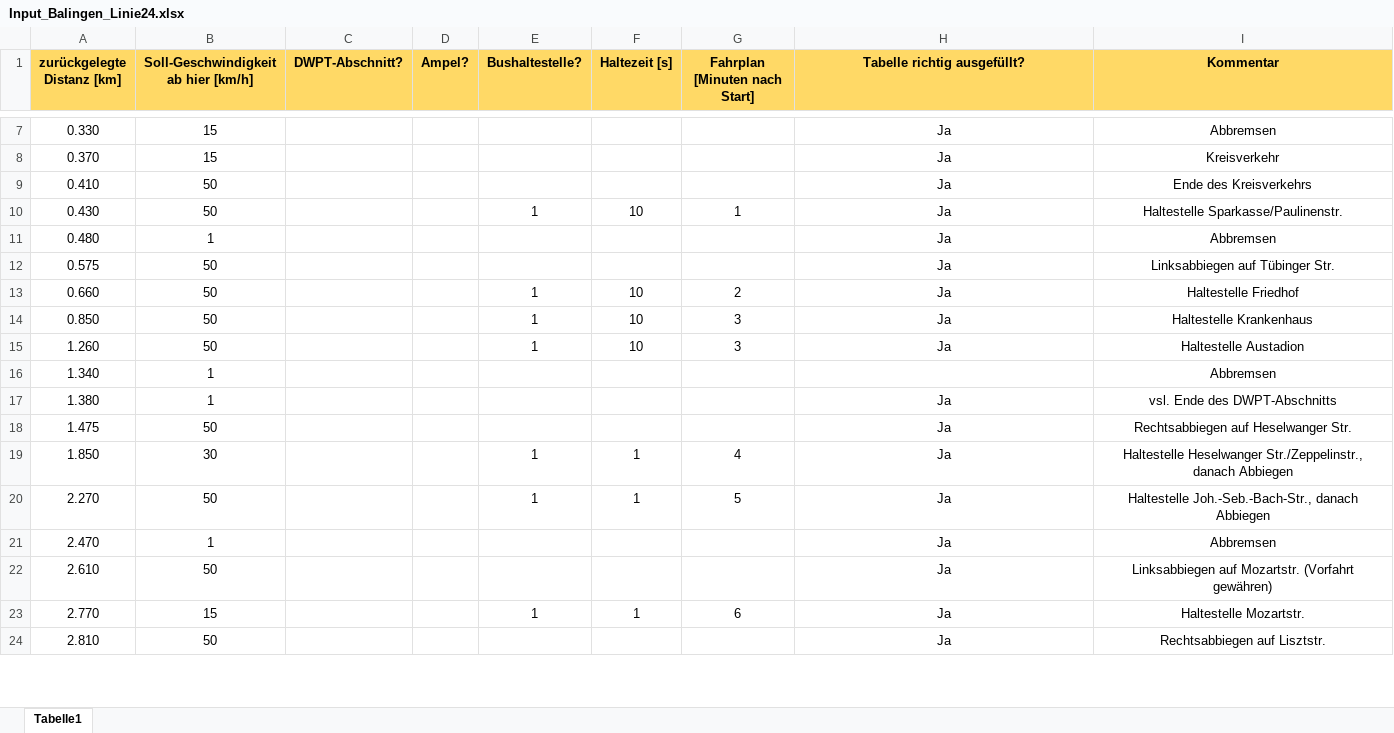
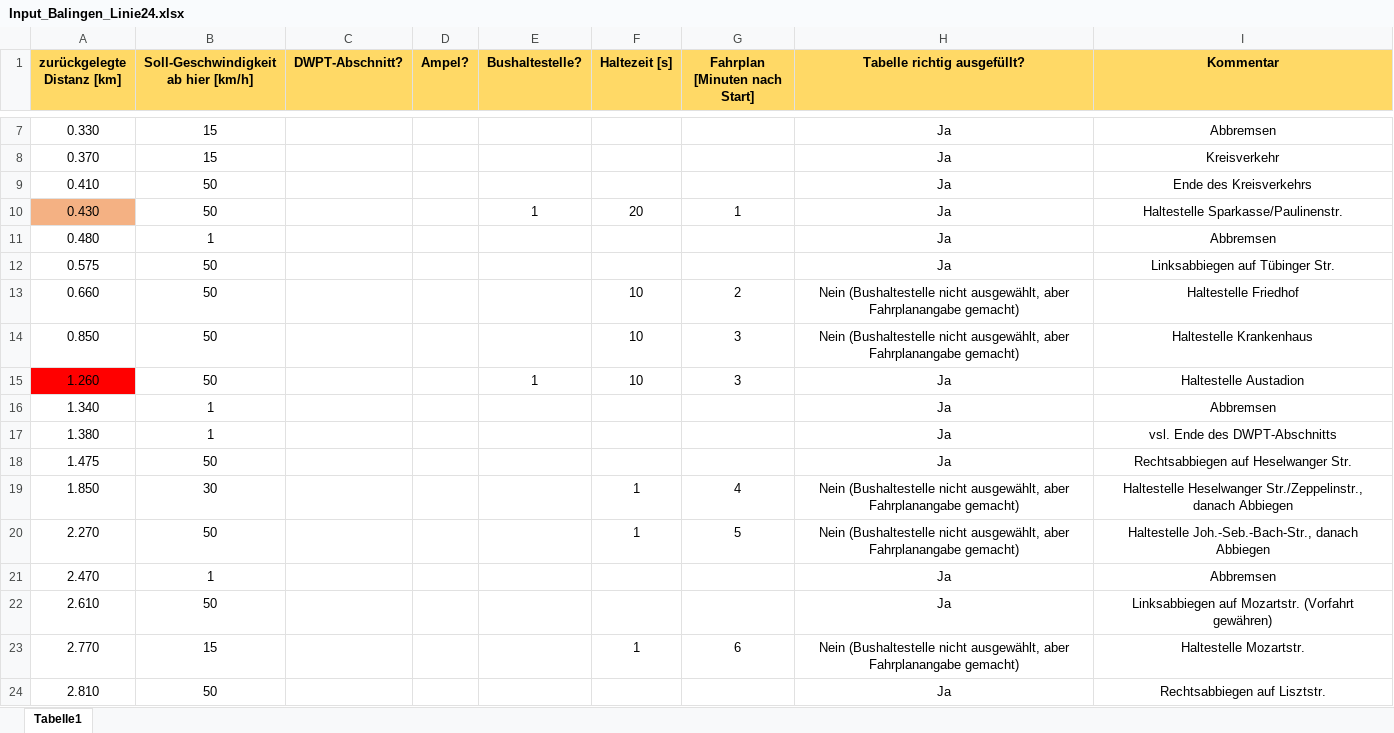
Before and after one commit to fabiofrank/Bachelorarbeit, an Excel workbook: Inputdateien/Input_Balingen_Linie24.xlsx, sheet Tabelle1, drawn as a sheet; only a part is shown, gaps mark what is left out; values as stored, in another font and other column widths than the file's, no borders; conditional formats not drawn; the diff covers the shown part only; the diff names each change by its address in the sheet, - before the commit and + after, or states it on an @@ line.

```diff
--- a/Inputdateien/Input_Balingen_Linie24.xlsx (sheet Tabelle1)
+++ b/Inputdateien/Input_Balingen_Linie24.xlsx (sheet Tabelle1)
-A10 fill: none
+A10 fill: #F4B183
-F10 (Haltezeit [s]): 10
+F10 (Haltezeit [s]): 20
-E13:E14 (Bushaltestelle?): 1
+E13:E14 (Bushaltestelle?): (empty)
-H13:H14 (Tabelle richtig ausgefüllt?): Ja
+H13:H14 (Tabelle richtig ausgefüllt?): Nein (Bushaltestelle nicht ausgewählt, aber Fahrplanangabe gemacht)
-A15 fill: none
+A15 fill: #FF0000
-H16 (Tabelle richtig ausgefüllt?): (empty)
+H16 (Tabelle richtig ausgefüllt?): Ja
-E19:E20 (Bushaltestelle?): 1
+E19:E20 (Bushaltestelle?): (empty)
-H19:H20 (Tabelle richtig ausgefüllt?): Ja
+H19:H20 (Tabelle richtig ausgefüllt?): Nein (Bushaltestelle nicht ausgewählt, aber Fahrplanangabe gemacht)
-E23 (Bushaltestelle?): 1
+E23 (Bushaltestelle?): (empty)
-H23 (Tabelle richtig ausgefüllt?): Ja
+H23 (Tabelle richtig ausgefüllt?): Nein (Bushaltestelle nicht ausgewählt, aber Fahrplanangabe gemacht)
```
Also changed, not shown: 1 removed row, 29 edited cells and cell formats elsewhere in this sheet, formulas that keep their value, Outputdateien/EinzelnerUmlauf_Linie24.xlsx, 1 other file.
